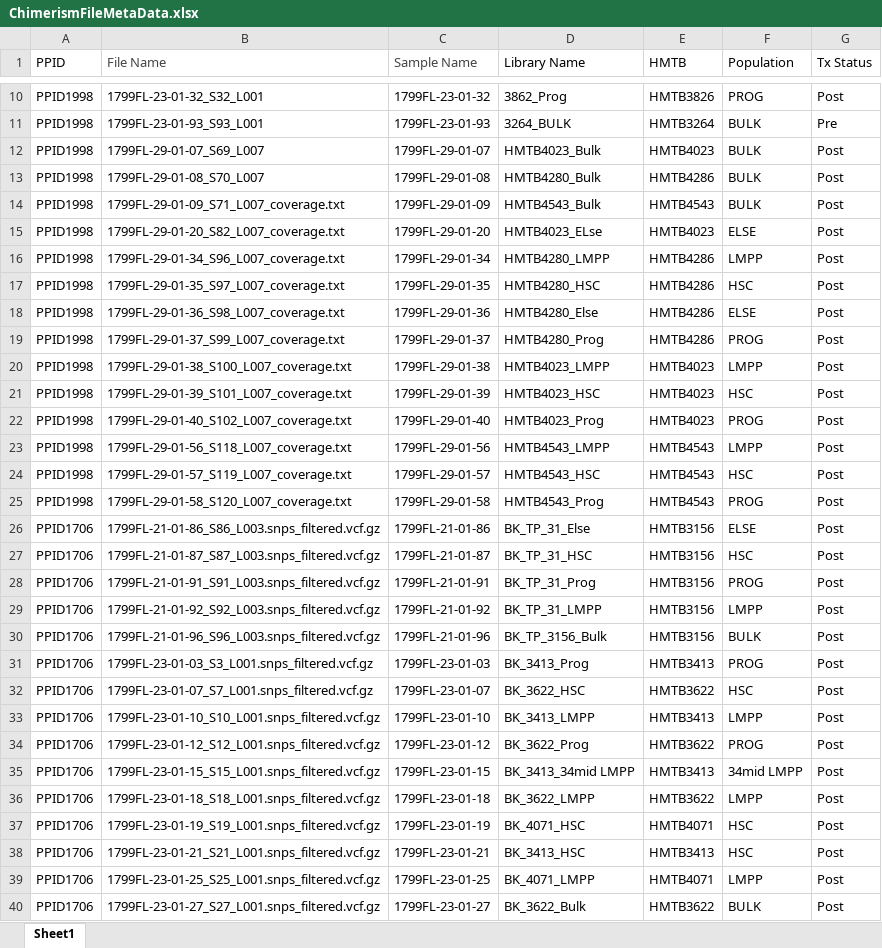
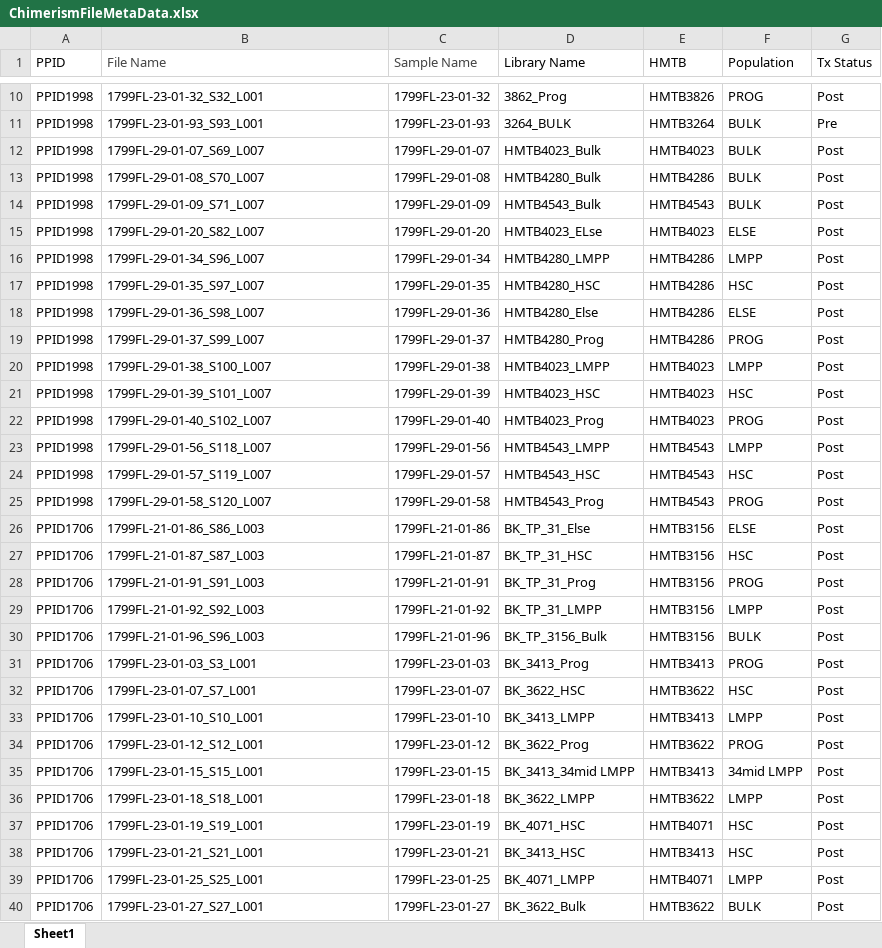
Before and after one commit to reikostachibana/chimerism_analysis, an Excel workbook: ChimerismFileMetaData.xlsx, sheet Sheet1, drawn as a sheet; only a part is shown, gaps mark what is left out; values as stored, in another font and other column widths than the file's, no borders; the diff covers the shown part only; the diff names each change by its address in the sheet, - before the commit and + after, or states it on an @@ line.

```diff
--- a/ChimerismFileMetaData.xlsx (sheet Sheet1)
+++ b/ChimerismFileMetaData.xlsx (sheet Sheet1)
-B14 (File Name): 1799FL-29-01-09_S71_L007_coverage.txt
+B14 (File Name): 1799FL-29-01-09_S71_L007
-B15 (File Name): 1799FL-29-01-20_S82_L007_coverage.txt
+B15 (File Name): 1799FL-29-01-20_S82_L007
-B16 (File Name): 1799FL-29-01-34_S96_L007_coverage.txt
+B16 (File Name): 1799FL-29-01-34_S96_L007
-B17 (File Name): 1799FL-29-01-35_S97_L007_coverage.txt
+B17 (File Name): 1799FL-29-01-35_S97_L007
-B18 (File Name): 1799FL-29-01-36_S98_L007_coverage.txt
+B18 (File Name): 1799FL-29-01-36_S98_L007
-B19 (File Name): 1799FL-29-01-37_S99_L007_coverage.txt
+B19 (File Name): 1799FL-29-01-37_S99_L007
-B20 (File Name): 1799FL-29-01-38_S100_L007_coverage.txt
+B20 (File Name): 1799FL-29-01-38_S100_L007
-B21 (File Name): 1799FL-29-01-39_S101_L007_coverage.txt
+B21 (File Name): 1799FL-29-01-39_S101_L007
-B22 (File Name): 1799FL-29-01-40_S102_L007_coverage.txt
+B22 (File Name): 1799FL-29-01-40_S102_L007
-B23 (File Name): 1799FL-29-01-56_S118_L007_coverage.txt
+B23 (File Name): 1799FL-29-01-56_S118_L007
-B24 (File Name): 1799FL-29-01-57_S119_L007_coverage.txt
+B24 (File Name): 1799FL-29-01-57_S119_L007
-B25 (File Name): 1799FL-29-01-58_S120_L007_coverage.txt
+B25 (File Name): 1799FL-29-01-58_S120_L007
-B26 (File Name): 1799FL-21-01-86_S86_L003.snps_filtered.vcf.gz
+B26 (File Name): 1799FL-21-01-86_S86_L003
-B27 (File Name): 1799FL-21-01-87_S87_L003.snps_filtered.vcf.gz
+B27 (File Name): 1799FL-21-01-87_S87_L003
-B28 (File Name): 1799FL-21-01-91_S91_L003.snps_filtered.vcf.gz
+B28 (File Name): 1799FL-21-01-91_S91_L003
-B29 (File Name): 1799FL-21-01-92_S92_L003.snps_filtered.vcf.gz
+B29 (File Name): 1799FL-21-01-92_S92_L003
-B30 (File Name): 1799FL-21-01-96_S96_L003.snps_filtered.vcf.gz
+B30 (File Name): 1799FL-21-01-96_S96_L003
-B31 (File Name): 1799FL-23-01-03_S3_L001.snps_filtered.vcf.gz
+B31 (File Name): 1799FL-23-01-03_S3_L001
-B32 (File Name): 1799FL-23-01-07_S7_L001.snps_filtered.vcf.gz
+B32 (File Name): 1799FL-23-01-07_S7_L001
-B33 (File Name): 1799FL-23-01-10_S10_L001.snps_filtered.vcf.gz
+B33 (File Name): 1799FL-23-01-10_S10_L001
-B34 (File Name): 1799FL-23-01-12_S12_L001.snps_filtered.vcf.gz
+B34 (File Name): 1799FL-23-01-12_S12_L001
-B35 (File Name): 1799FL-23-01-15_S15_L001.snps_filtered.vcf.gz
+B35 (File Name): 1799FL-23-01-15_S15_L001
-B36 (File Name): 1799FL-23-01-18_S18_L001.snps_filtered.vcf.gz
+B36 (File Name): 1799FL-23-01-18_S18_L001
-B37 (File Name): 1799FL-23-01-19_S19_L001.snps_filtered.vcf.gz
+B37 (File Name): 1799FL-23-01-19_S19_L001
-B38 (File Name): 1799FL-23-01-21_S21_L001.snps_filtered.vcf.gz
+B38 (File Name): 1799FL-23-01-21_S21_L001
-B39 (File Name): 1799FL-23-01-25_S25_L001.snps_filtered.vcf.gz
+B39 (File Name): 1799FL-23-01-25_S25_L001
-B40 (File Name): 1799FL-23-01-27_S27_L001.snps_filtered.vcf.gz
+B40 (File Name): 1799FL-23-01-27_S27_L001
```
Also changed, not shown: 5 edited cells elsewhere in this sheet, 8 other files.
